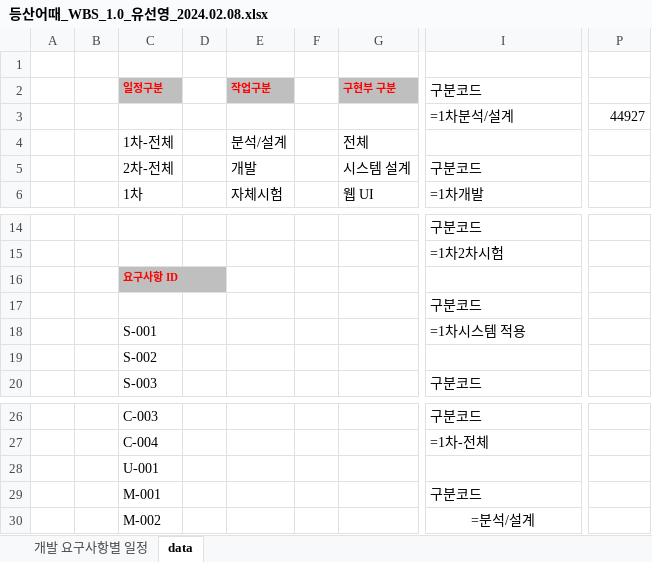
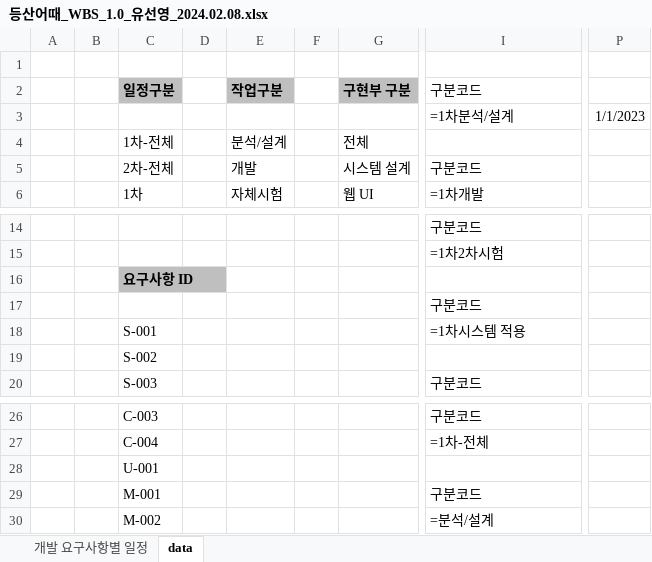
Before and after one commit to yuseonyoung/mountain_projects, an Excel workbook: 산출물/등산어때_WBS_1.0_유선영_2024.02.08.xlsx, sheet data, drawn as a sheet; only a part is shown, gaps mark what is left out; values as stored, in another font and other column widths than the file's, no borders; the diff names each change by its address in the sheet, - before the commit and + after, or states it on an @@ line.

```diff
--- a/산출물/등산어때_WBS_1.0_유선영_2024.02.08.xlsx (sheet data)
+++ b/산출물/등산어때_WBS_1.0_유선영_2024.02.08.xlsx (sheet data)
-C2 text colour: #FF0000
+C2 text colour: black, text size: larger
-E2 text colour: #FF0000
+E2 text colour: black, text size: larger
-G2 text colour: #FF0000
+G2 text colour: black, text size: larger
-P3: 44927
+P3: 1/1/2023
-C16 text colour: #FF0000
+C16 text colour: black, text size: larger
-I30 alignment: center
+I30 alignment: left
```
Also changed, not shown: sheet 개발 요구사항별 일정, 산출물/기능사항정의서_유선영.xlsx, 산출물/요구사항정의서_유선영.xlsx, 3 other files.
